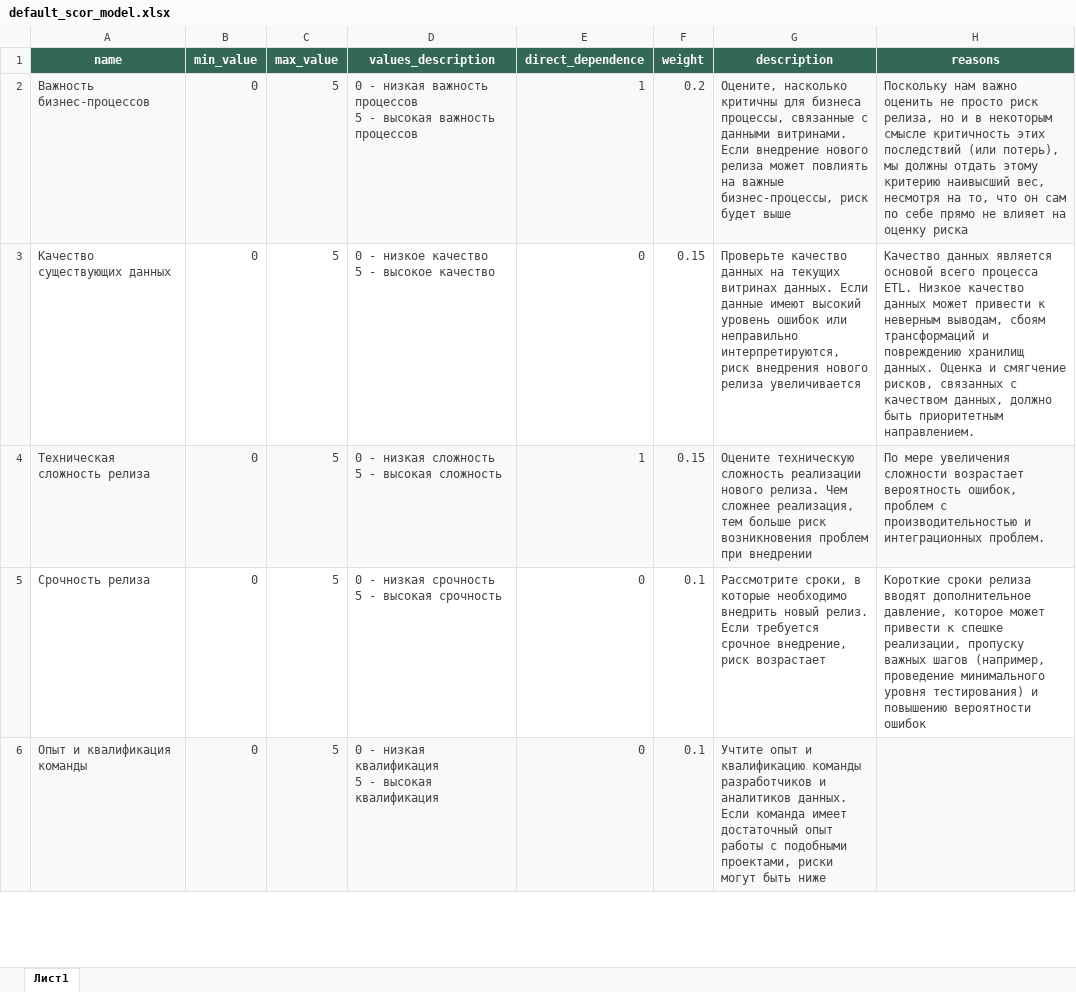
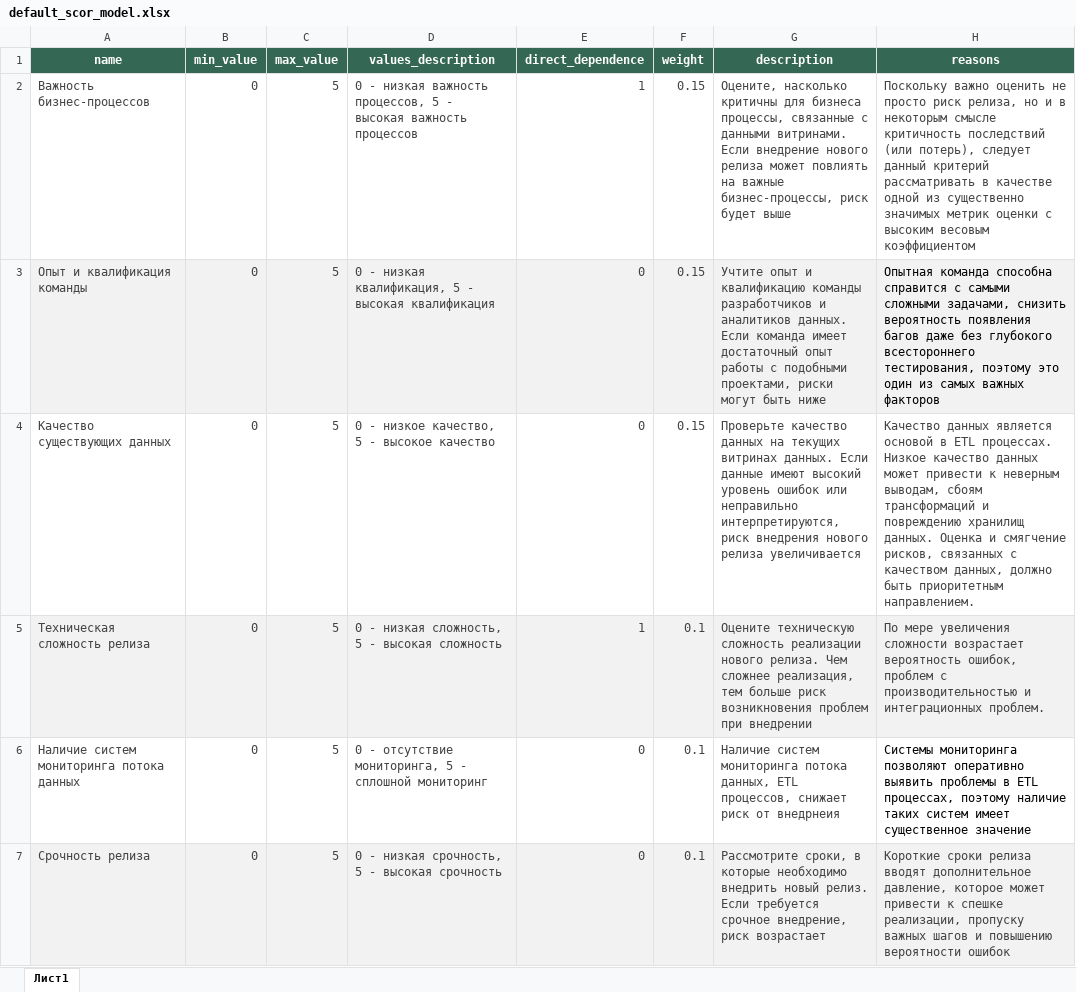
Before and after one commit to MonakhovVadim/urfu_sber, an Excel workbook: data/default_scor_model.xlsx, sheet Лист1, drawn as a sheet; only a part is shown; values as stored, in another font and other column widths than the file's, no borders; removed rows and columns are numbered as before the commit, all else as after; ↵ is a line break in a cell; the diff covers the shown part only; the diff names each change by its address in the sheet, - before the commit and + after, or states it on an @@ line.

```diff
--- a/data/default_scor_model.xlsx (sheet Лист1)
+++ b/data/default_scor_model.xlsx (sheet Лист1)
-A2:H2 fill: #F8F9FA
+A2:H2 fill: none
-D2 (values_description): …низкая важность процессов ↵ 5 -…
+D2 (values_description): …низкая важность процессов, 5 -…
-F2 (weight): 0.2
+F2 (weight): 0.15
-H2 (reasons): Поскольку нам важно оценить не просто риск релиза, но и в некоторым смысле критичность этих последствий (или потерь), мы должны отдать этому критерию наивысший вес, несмотря на то, что он сам по себе прямо не влияет на оценку риска
+H2 (reasons): Поскольку важно оценить не просто риск релиза, но и в некоторым смысле критичность последствий (или потерь), следует данный критерий рассматривать в качестве одной из существенно значимых метрик оценки с высоким весовым коэффициентом
+row 3: Опыт и квалификация команды | 0 | 5 | 0 - низкая квалификация, 5 - высокая квалификация | 0 | 0.15 | Учтите опыт и квалификацию команды разработчиков и аналитиков данных. Если команда имеет достаточный опыт работы с подобными проектами, риски могут быть ниже | Опытная команда способна справится с самыми сложными задачами, снизить вероятность появления багов даже без глубокого всестороннего тестирования, поэтому это один из самых важных факторов
-D4 (values_description): 0 - низкое качество ↵ 5 - высокое качество
+D4 (values_description): 0 - низкое качество, 5 - высокое качество
-H4 (reasons): …является основой всего процесса ETL. Низкое качество…
+H4 (reasons): …является основой в ETL процессах. Низкое качество…
-D5 (values_description): 0 - низкая сложность ↵ 5 - высокая сложность
+D5 (values_description): 0 - низкая сложность, 5 - высокая сложность
-F5 (weight): 0.15
+F5 (weight): 0.1
+row 6: Наличие систем мониторинга потока данных | 0 | 5 | 0 - отсутствие мониторинга, 5 - сплошной мониторинг | 0 | 0.1 | Наличие систем мониторинга потока данных, ETL процессов, снижает риск от внедрнеия | Системы мониторинга позволяют оперативно выявить проблемы в ETL процессах, поэтому наличие таких систем имеет существенное значение
-A7:H7 fill: none
+A7:H7 fill: #F2F2F2
-D7 (values_description): 0 - низкая срочность ↵ 5 - высокая срочность
+D7 (values_description): 0 - низкая срочность, 5 - высокая срочность
-H7 (reasons): …важных шагов (например, проведение минимального уровня тестирования) и повышению…
+H7 (reasons): …важных шагов и повышению…
-row 6: Опыт и квалификация команды | 0 | 5 | 0 - низкая квалификация ↵ 5 - высокая квалификация | 0 | 0.1 | Учтите опыт и квалификацию команды разработчиков и аналитиков данных. Если команда имеет достаточный опыт работы с подобными проектами, риски могут быть ниже
```
Also changed, not shown: 1 removed row, 16 edited cells and cell formats elsewhere in this sheet, 6 other files.
